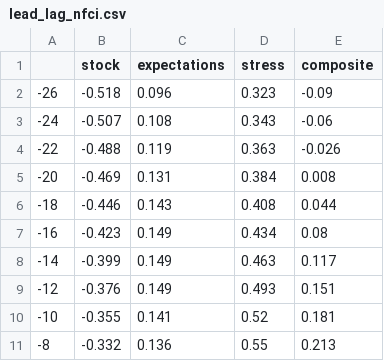
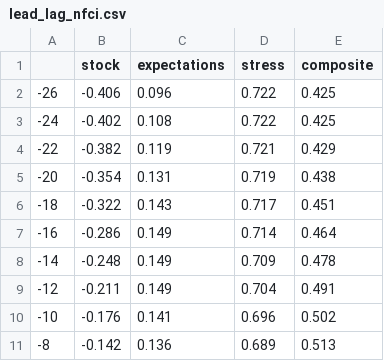
Before and after one commit to zzh1977/ExanteZZH, a CSV file: output/lead_lag_nfci.csv, drawn as a sheet; only a part is shown; the diff covers the shown part only.

```diff
--- a/output/lead_lag_nfci.csv
+++ b/output/lead_lag_nfci.csv
@@ -1,11 +1,11 @@
 ,stock,expectations,stress,composite
--26,-0.518,0.096,0.323,-0.09
--24,-0.507,0.108,0.343,-0.06
--22,-0.488,0.119,0.363,-0.026
--20,-0.469,0.131,0.384,0.008
--18,-0.446,0.143,0.408,0.044
--16,-0.423,0.149,0.434,0.08
--14,-0.399,0.149,0.463,0.117
--12,-0.376,0.149,0.493,0.151
--10,-0.355,0.141,0.52,0.181
--8,-0.332,0.136,0.55,0.213
+-26,-0.406,0.096,0.722,0.425
+-24,-0.402,0.108,0.722,0.425
+-22,-0.382,0.119,0.721,0.429
+-20,-0.354,0.131,0.719,0.438
+-18,-0.322,0.143,0.717,0.451
+-16,-0.286,0.149,0.714,0.464
+-14,-0.248,0.149,0.709,0.478
+-12,-0.211,0.149,0.704,0.491
+-10,-0.176,0.141,0.696,0.502
+-8,-0.142,0.136,0.689,0.513
```
Also changed, not shown: 51 edited cells elsewhere in this file, output/liquidity_index.csv, 3 other files.
